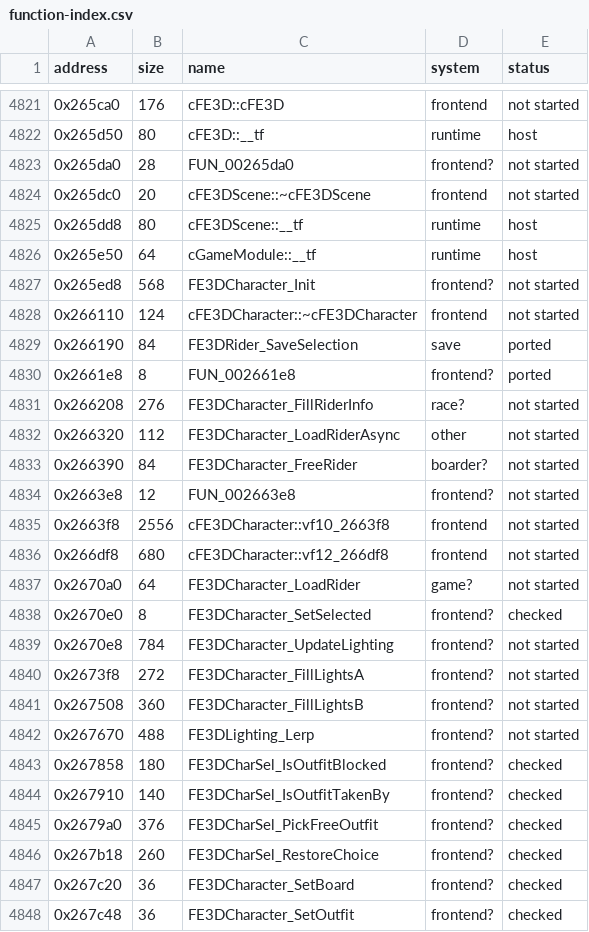
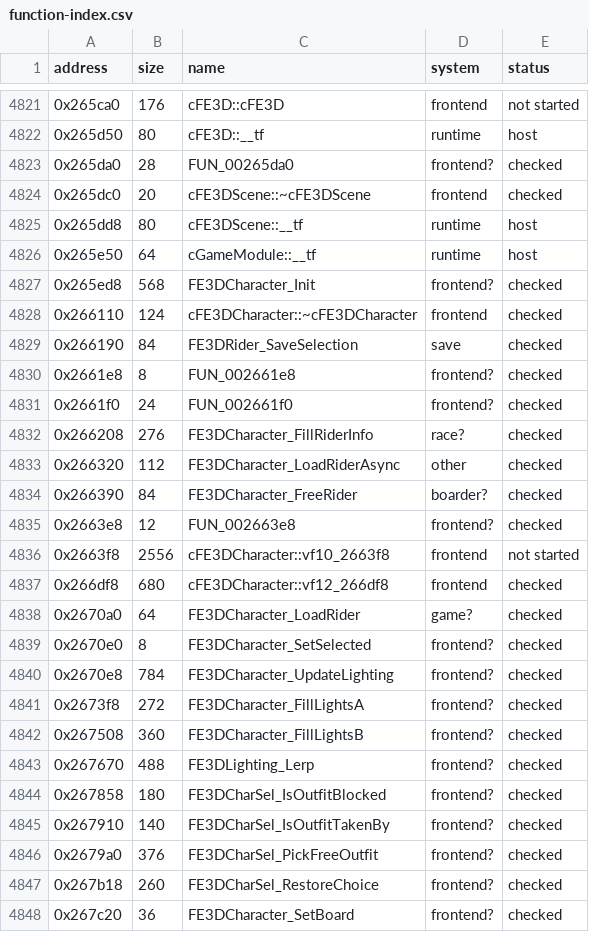
Before and after one commit to ed-slopper/SSX-TRICKY-RUST-REWRITE, a CSV file: tricky-rs/docs/function-index.csv, drawn as a sheet; only a part is shown, gaps mark what is left out; the shorter side is filled out with more unchanged rows.

```diff
--- a/tricky-rs/docs/function-index.csv
+++ b/tricky-rs/docs/function-index.csv
@@ -4822,22 +4822,23 @@ address,size,name,system,status
 0x265d50,80,cFE3D::__tf,runtime,host
-0x265da0,28,FUN_00265da0,frontend?,not started
-0x265dc0,20,cFE3DScene::~cFE3DScene,frontend,not started
+0x265da0,28,FUN_00265da0,frontend?,checked
+0x265dc0,20,cFE3DScene::~cFE3DScene,frontend,checked
 0x265dd8,80,cFE3DScene::__tf,runtime,host
 0x265e50,64,cGameModule::__tf,runtime,host
-0x265ed8,568,FE3DCharacter_Init,frontend?,not started
-0x266110,124,cFE3DCharacter::~cFE3DCharacter,frontend,not started
-0x266190,84,FE3DRider_SaveSelection,save,ported
-0x2661e8,8,FUN_002661e8,frontend?,ported
-0x266208,276,FE3DCharacter_FillRiderInfo,race?,not started
-0x266320,112,FE3DCharacter_LoadRiderAsync,other,not started
-0x266390,84,FE3DCharacter_FreeRider,boarder?,not started
-0x2663e8,12,FUN_002663e8,frontend?,not started
+0x265ed8,568,FE3DCharacter_Init,frontend?,checked
+0x266110,124,cFE3DCharacter::~cFE3DCharacter,frontend,checked
+0x266190,84,FE3DRider_SaveSelection,save,checked
+0x2661e8,8,FUN_002661e8,frontend?,checked
+0x2661f0,24,FUN_002661f0,frontend?,checked
+0x266208,276,FE3DCharacter_FillRiderInfo,race?,checked
+0x266320,112,FE3DCharacter_LoadRiderAsync,other,checked
+0x266390,84,FE3DCharacter_FreeRider,boarder?,checked
+0x2663e8,12,FUN_002663e8,frontend?,checked
 0x2663f8,2556,cFE3DCharacter::vf10_2663f8,frontend,not started
-0x266df8,680,cFE3DCharacter::vf12_266df8,frontend,not started
-0x2670a0,64,FE3DCharacter_LoadRider,game?,not started
+0x266df8,680,cFE3DCharacter::vf12_266df8,frontend,checked
+0x2670a0,64,FE3DCharacter_LoadRider,game?,checked
 0x2670e0,8,FE3DCharacter_SetSelected,frontend?,checked
-0x2670e8,784,FE3DCharacter_UpdateLighting,frontend?,not started
-0x2673f8,272,FE3DCharacter_FillLightsA,frontend?,not started
-0x267508,360,FE3DCharacter_FillLightsB,frontend?,not started
-0x267670,488,FE3DLighting_Lerp,frontend?,not started
+0x2670e8,784,FE3DCharacter_UpdateLighting,frontend?,checked
+0x2673f8,272,FE3DCharacter_FillLightsA,frontend?,checked
+0x267508,360,FE3DCharacter_FillLightsB,frontend?,checked
+0x267670,488,FE3DLighting_Lerp,frontend?,checked
 0x267858,180,FE3DCharSel_IsOutfitBlocked,frontend?,checked
```
Also changed, not shown: 3 other files.
